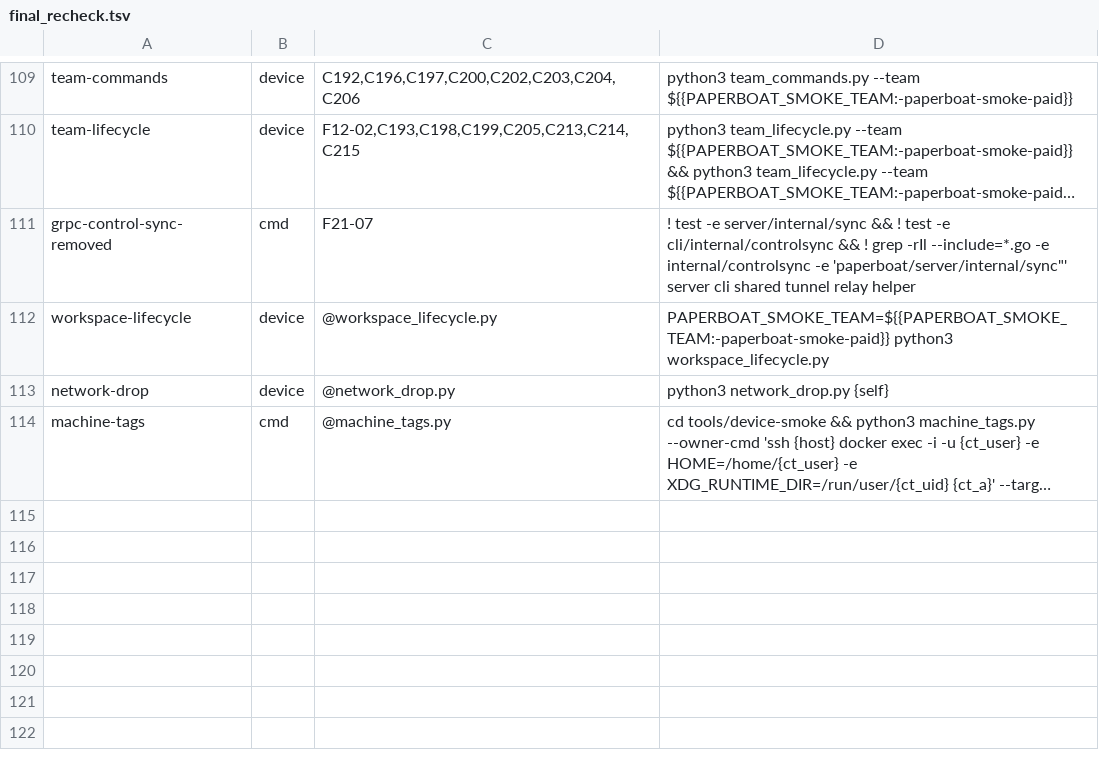
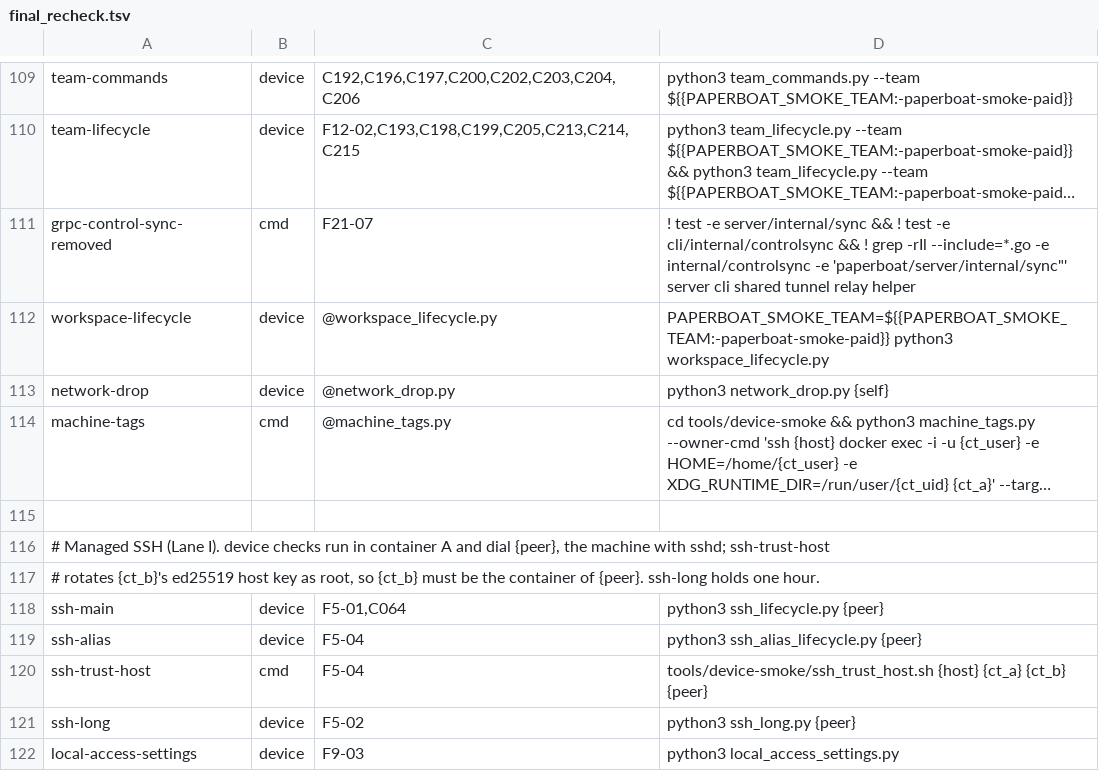
Before and after one commit to pinksaucepasta/paperboat, a TSV file: tools/device-smoke/final_recheck.tsv, drawn as a sheet; only a part is shown, gaps mark what is left out; long unchanged cells end in …; the diff names each change by its address in the sheet, - before the commit and + after, or states it on an @@ line.

```diff
--- a/tools/device-smoke/final_recheck.tsv
+++ b/tools/device-smoke/final_recheck.tsv
+row 115: (empty)
+row 116: # Managed SSH (Lane I). device checks run in container A and dial {peer}, the machine with sshd; ssh-trust-host
+row 117: # rotates {ct_b}'s ed25519 host key as root, so {ct_b} must be the container of {peer}. ssh-long holds one hour.
+row 118: ssh-main | device | F5-01,C064 | python3 ssh_lifecycle.py {peer}
+row 119: ssh-alias | device | F5-04 | python3 ssh_alias_lifecycle.py {peer}
+row 120: ssh-trust-host | cmd | F5-04 | tools/device-smoke/ssh_trust_host.sh {host} {ct_a} {ct_b} {peer}
+row 121: ssh-long | device | F5-02 | python3 ssh_long.py {peer}
+row 122: local-access-settings | device | F9-03 | python3 local_access_settings.py
```
Also changed, not shown: 3 other files.
